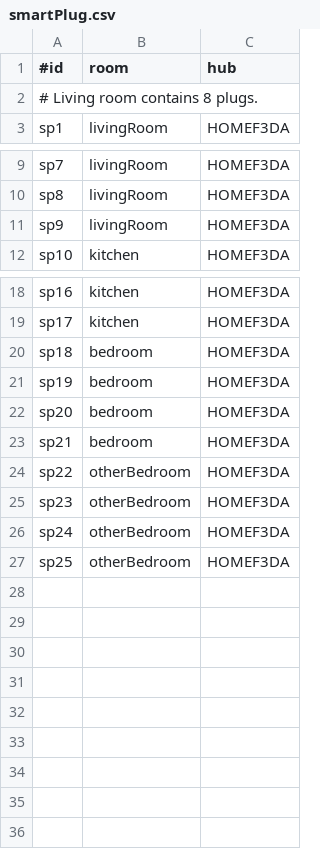
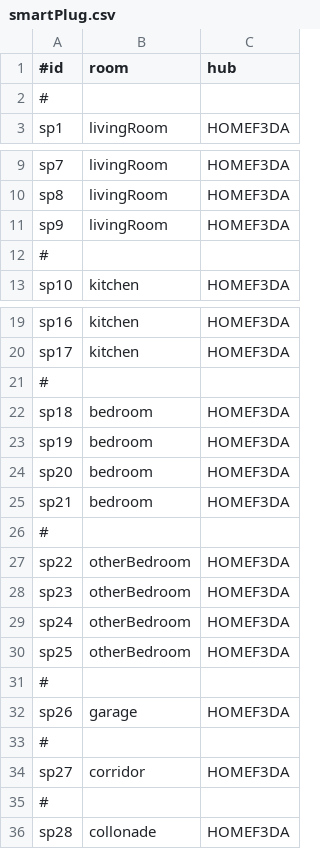
Before and after one commit to TzeOn/hometrics, a CSV file: database/smartPlug.csv, drawn as a sheet; only a part is shown, gaps mark what is left out.

Commit message:
Debug database

```diff
--- a/database/smartPlug.csv
+++ b/database/smartPlug.csv
@@ -1,3 +1,3 @@
 #id,room,hub
-# Living room contains 8 plugs.
+#
 sp1,livingRoom,HOMEF3DA
@@ -11,2 +11,3 @@ sp8,livingRoom,HOMEF3DA
 sp9,livingRoom,HOMEF3DA
+#
 sp10,kitchen,HOMEF3DA
@@ -19,2 +20,3 @@ sp16,kitchen,HOMEF3DA
 sp17,kitchen,HOMEF3DA
+#
 sp18,bedroom,HOMEF3DA
@@ -23,2 +25,3 @@ sp20,bedroom,HOMEF3DA
 sp21,bedroom,HOMEF3DA
+#
 sp22,otherBedroom,HOMEF3DA
@@ -27 +30,7 @@ sp24,otherBedroom,HOMEF3DA
 sp25,otherBedroom,HOMEF3DA
+#
+sp26,garage,HOMEF3DA
+#
+sp27,corridor,HOMEF3DA
+#
+sp28,collonade,HOMEF3DA
```
Also changed, not shown: 5 other files.
